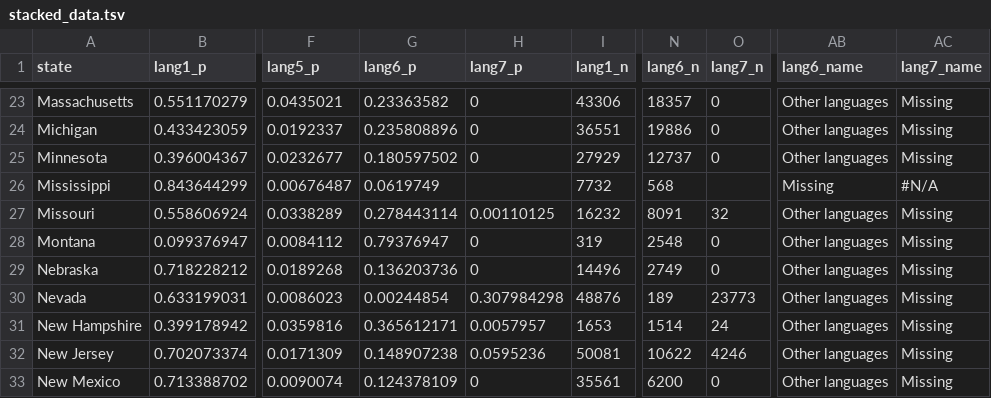
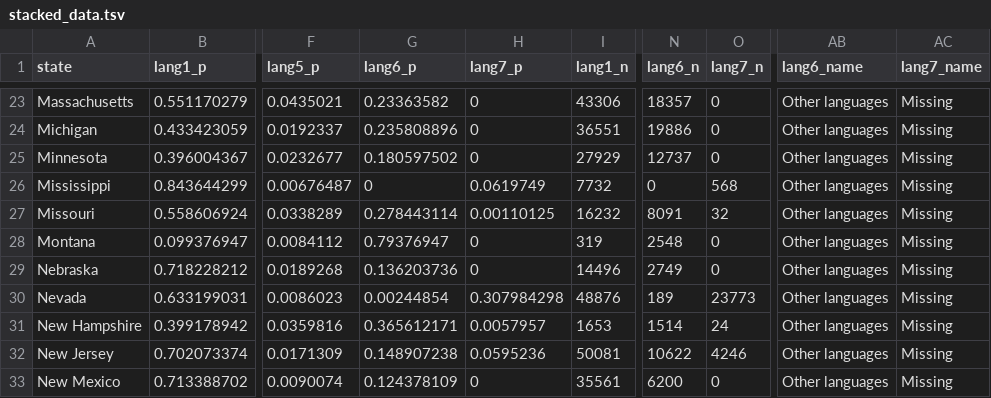
Before and after one commit to MarceloSimasWestat/MarceloSimasWestat.github.io, a TSV file: EnglishLearners/assets/data/stacked_data.tsv, drawn as a sheet; only a part is shown, gaps mark what is left out; the diff names each change by its address in the sheet, - before the commit and + after, or states it on an @@ line.

Commit message:
Minor data fix

```diff
--- a/EnglishLearners/assets/data/stacked_data.tsv
+++ b/EnglishLearners/assets/data/stacked_data.tsv
-G26 (lang6_p): 0.0619749
+G26 (lang6_p): 0
-H26 (lang7_p): (empty)
+H26 (lang7_p): 0.0619749
-N26 (lang6_n): 568
+N26 (lang6_n): 0
-O26 (lang7_n): (empty)
+O26 (lang7_n): 568
-AB26 (lang6_name): Missing
+AB26 (lang6_name): Other languages
-AC26 (lang7_name): #N/A
+AC26 (lang7_name): Missing
```
Also changed, not shown: 1 other file.
